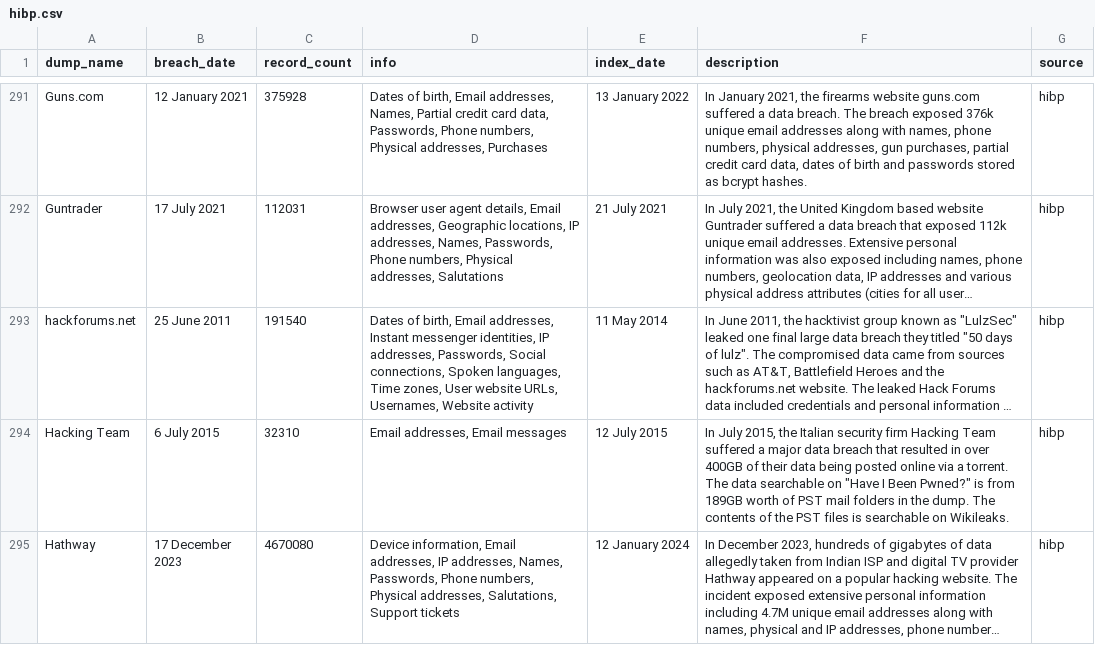
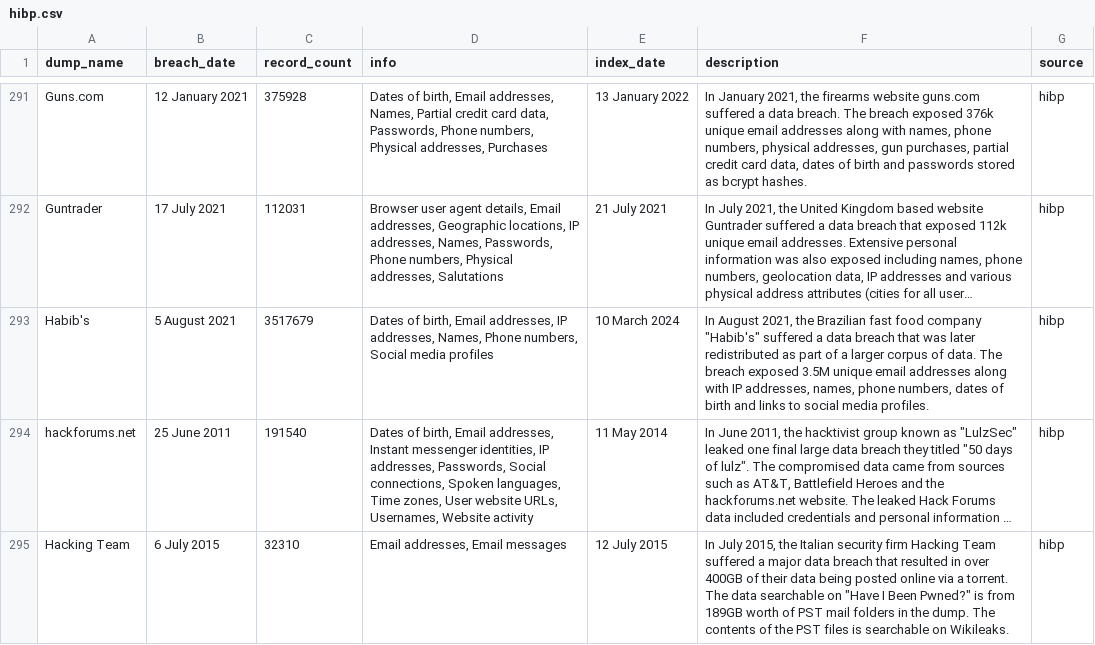
Before and after one commit to notdls/known-breaches, a CSV file: datasets/hibp.csv, drawn as a sheet; only a part is shown, gaps mark what is left out; the shorter side is filled out with more unchanged rows; long unchanged cells end in …; the diff names each change by its address in the sheet, - before the commit and + after, or states it on an @@ line.

Commit message:
Dataset Update 03/11/24

```diff
--- a/datasets/hibp.csv
+++ b/datasets/hibp.csv
+row 293: Habib's | 5 August 2021 | 3517679 | Dates of birth, Email addresses, IP addresses, Names, Phone numbers, Social media profiles | 10 March 2024 | In August 2021, the Brazilian fast food company "Habib's" suffered a data breach that was later redistributed as part of a larger corpus of data. The breach exposed 3.5M unique email addresses along with IP addresses, names, phone numbers, dates of birth and links to social media profiles. | hibp
```
Also changed, not shown: 2 other files.
